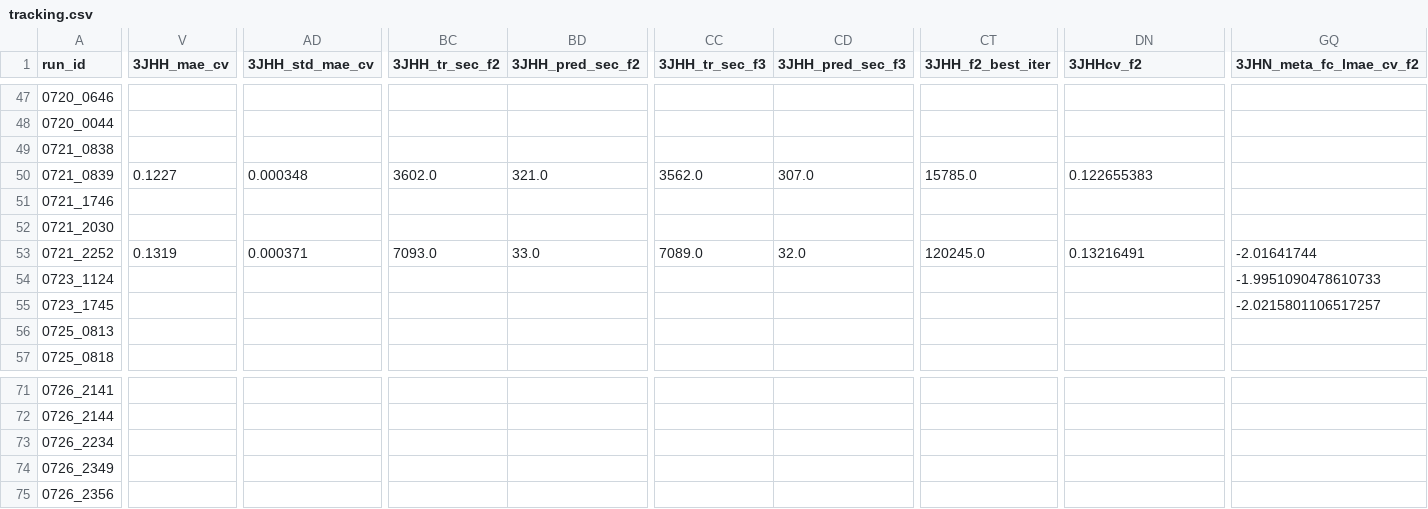
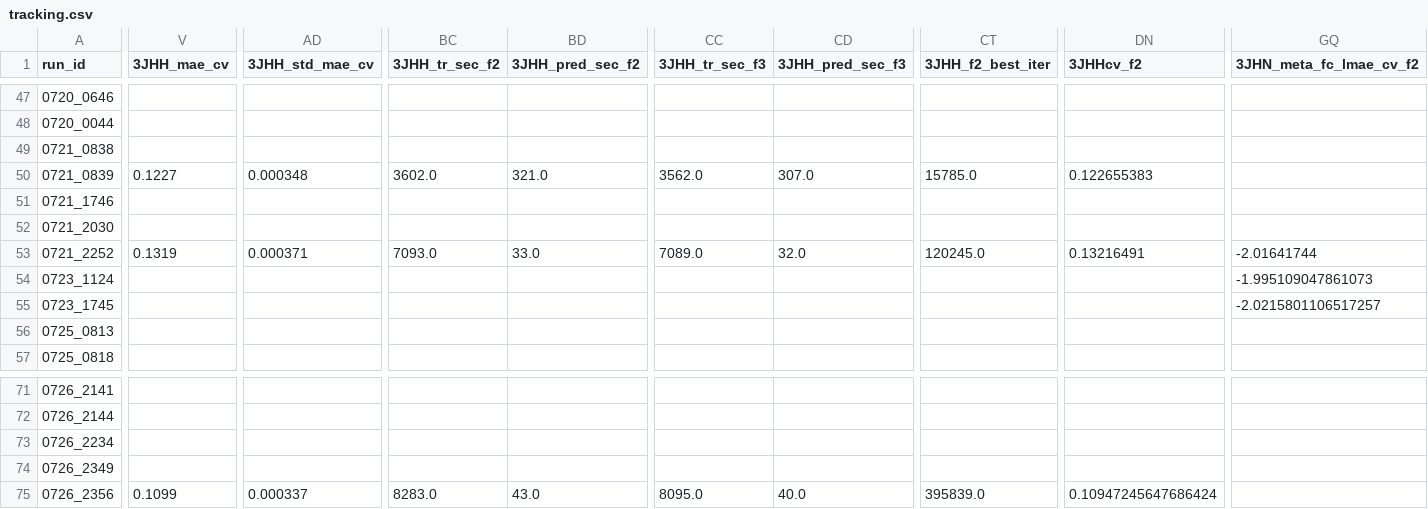
Before and after one commit to RobMulla/kaggle-champs-2019, a CSV file: tracking/tracking.csv, drawn as a sheet; only a part is shown, gaps mark what is left out; the diff covers the shown part only; the diff names each change by its address in the sheet, - before the commit and + after, or states it on an @@ line.

Commit message:
tracking

```diff
--- a/tracking/tracking.csv
+++ b/tracking/tracking.csv
-GQ54 (3JHN_meta_fc_lmae_cv_f2): -1.9951090478610733
+GQ54 (3JHN_meta_fc_lmae_cv_f2): -1.995109047861073
-V75 (3JHH_mae_cv): (empty)
+V75 (3JHH_mae_cv): 0.1099
-AD75 (3JHH_std_mae_cv): (empty)
+AD75 (3JHH_std_mae_cv): 0.000337
-BC75 (3JHH_tr_sec_f2): (empty)
+BC75 (3JHH_tr_sec_f2): 8283.0
-BD75 (3JHH_pred_sec_f2): (empty)
+BD75 (3JHH_pred_sec_f2): 43.0
-CC75 (3JHH_tr_sec_f3): (empty)
+CC75 (3JHH_tr_sec_f3): 8095.0
-CD75 (3JHH_pred_sec_f3): (empty)
+CD75 (3JHH_pred_sec_f3): 40.0
-CT75 (3JHH_f2_best_iter): (empty)
+CT75 (3JHH_f2_best_iter): 395839.0
-DN75 (3JHHcv_f2): (empty)
+DN75 (3JHHcv_f2): 0.10947245647686424
```
Also changed, not shown: 8 edited cells elsewhere in this file, tracking/tracking_1JHC.csv, tracking/tracking_1JHN.csv, 6 other files.
